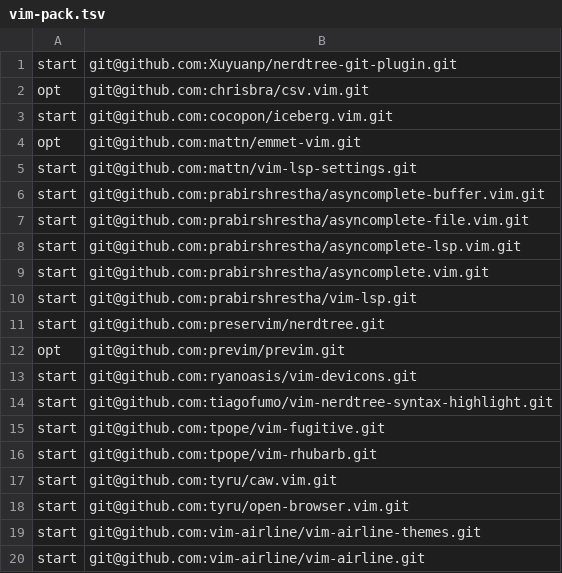
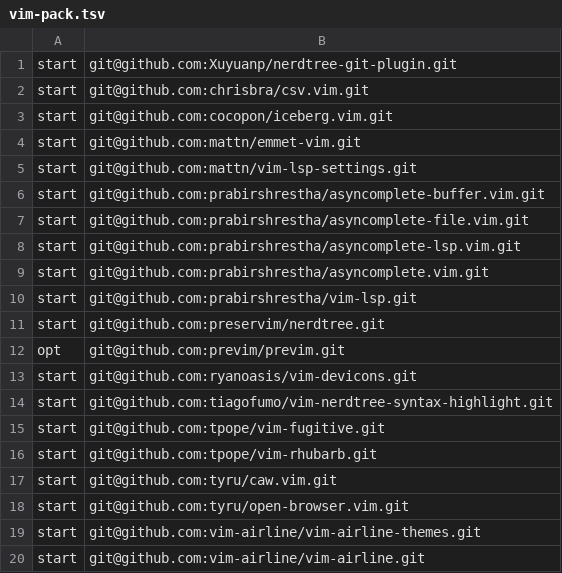
Before and after one commit to sciencesakura/dotfiles, a TSV file: setup/vim-pack.tsv, drawn as a sheet.

```diff
--- a/setup/vim-pack.tsv
+++ b/setup/vim-pack.tsv
@@ -1,5 +1,5 @@
 start	git@github.com:Xuyuanp/nerdtree-git-plugin.git
-opt	git@github.com:chrisbra/csv.vim.git
+start	git@github.com:chrisbra/csv.vim.git
 start	git@github.com:cocopon/iceberg.vim.git
-opt	git@github.com:mattn/emmet-vim.git
+start	git@github.com:mattn/emmet-vim.git
 start	git@github.com:mattn/vim-lsp-settings.git
```
Also changed, not shown: 1 other file.
